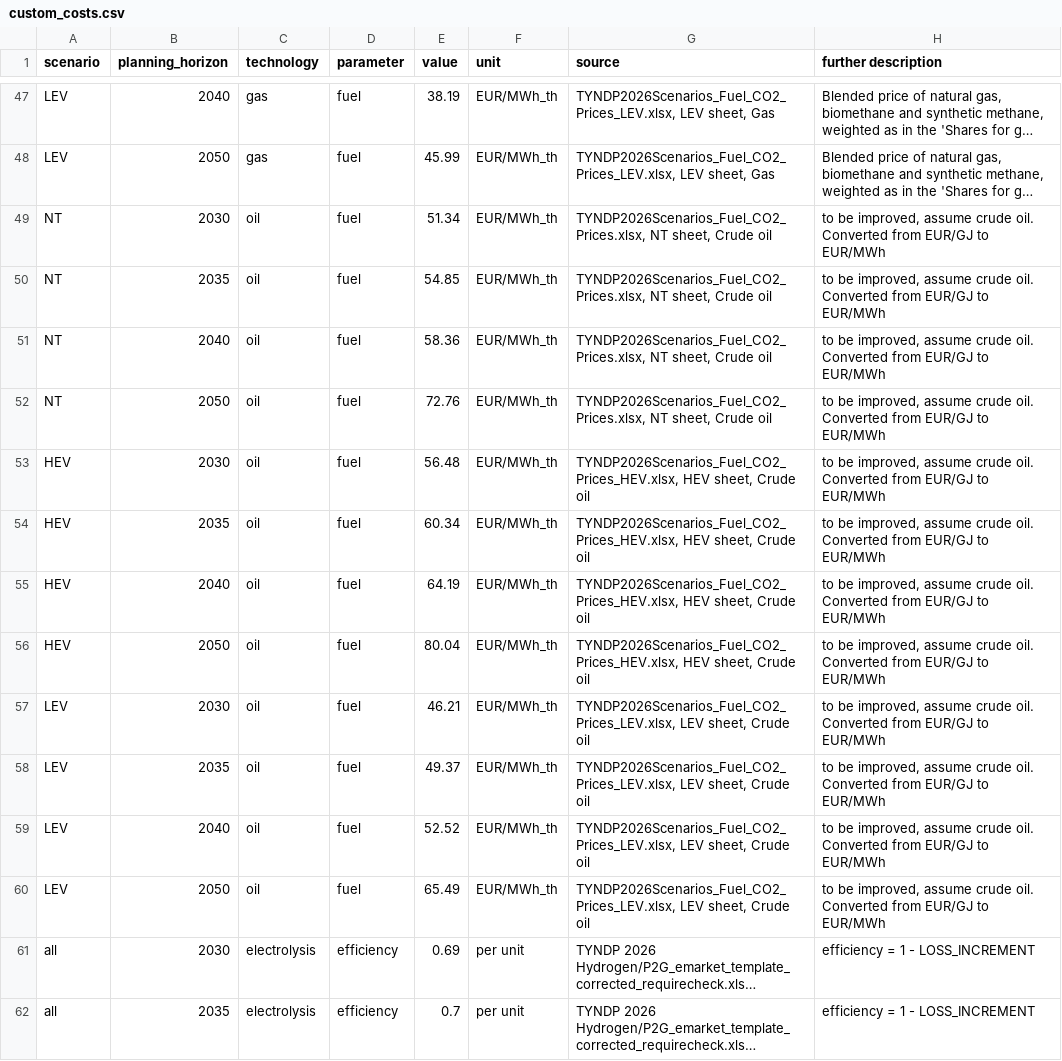
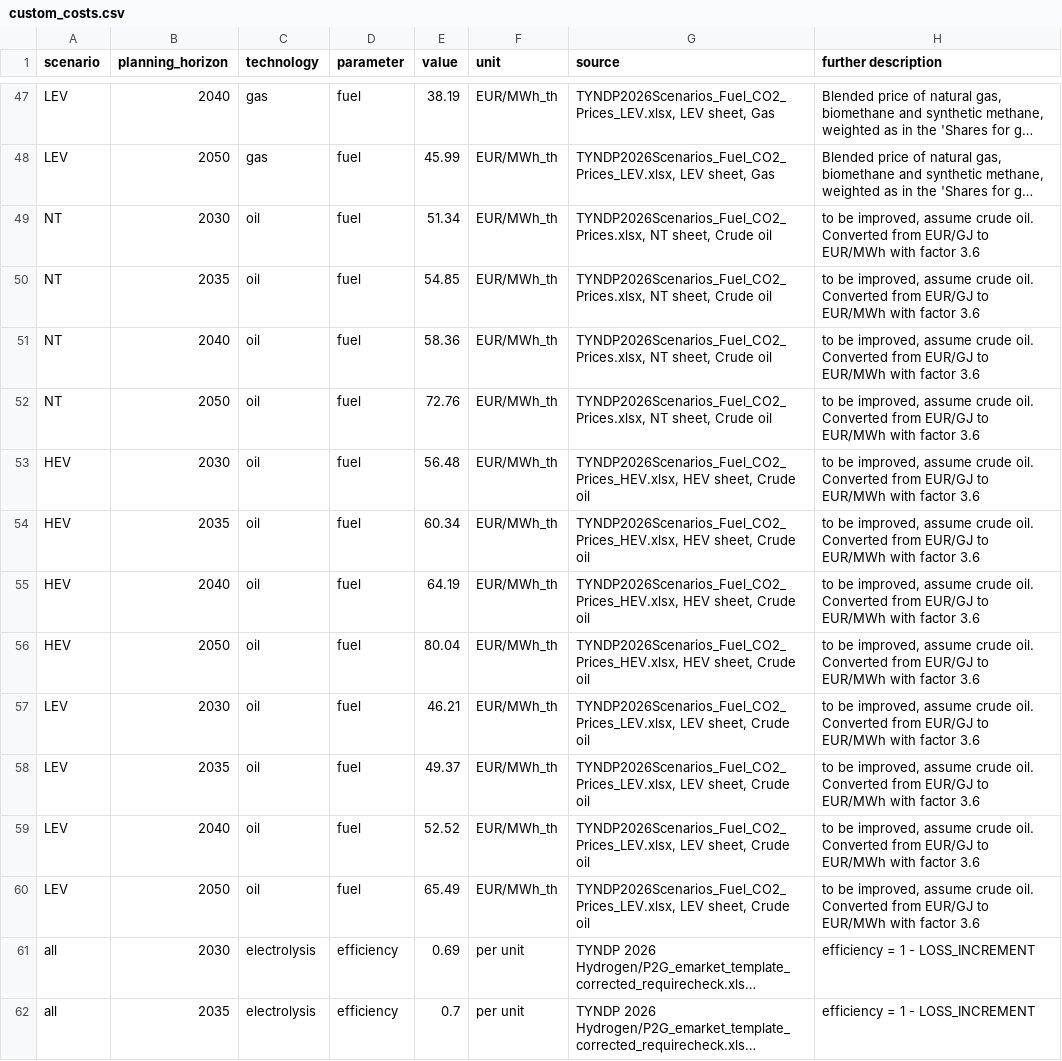
Before and after one commit to open-energy-transition/open-tyndp, a CSV file: data/custom_costs.csv, drawn as a sheet; only a part is shown, gaps mark what is left out; long unchanged cells end in …; the diff covers the shown part only; the diff names each change by its address in the sheet, - before the commit and + after, or states it on an @@ line.

```diff
--- a/data/custom_costs.csv
+++ b/data/custom_costs.csv
-H49:H60 (further description): …to EUR/MWh
+H49:H60 (further description): …to EUR/MWh with factor 3.6
```
Also changed, not shown: 14 edited cells elsewhere in this file.
